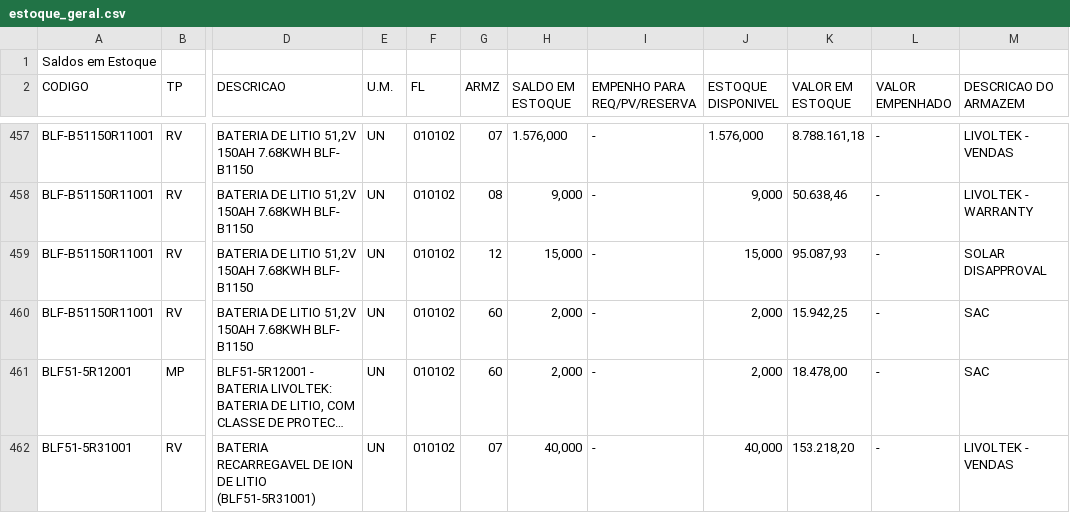
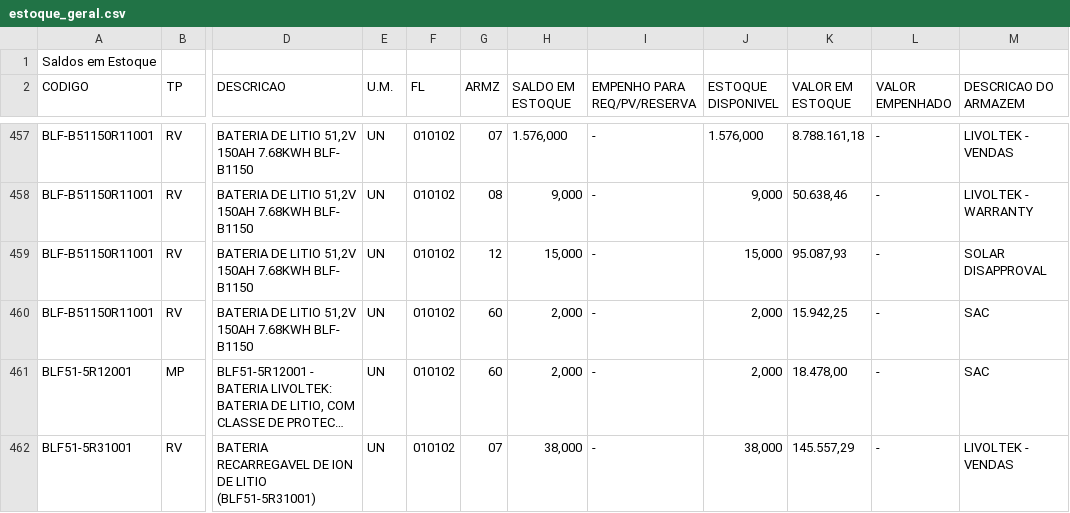
Before and after one commit to smlivoltek/livoltek, a CSV file: data/estoque_geral.csv, drawn as a sheet; only a part is shown, gaps mark what is left out; long unchanged cells end in …; the diff covers the shown part only; the diff names each change by its address in the sheet, - before the commit and + after, or states it on an @@ line.

```diff
--- a/data/estoque_geral.csv
+++ b/data/estoque_geral.csv
-H462 (SALDO EM ESTOQUE): 40,000
+H462 (SALDO EM ESTOQUE): 38,000
-J462 (ESTOQUE DISPONIVEL): 40,000
+J462 (ESTOQUE DISPONIVEL): 38,000
-K462 (VALOR EM ESTOQUE): 153.218,20
+K462 (VALOR EM ESTOQUE): 145.557,29
```
Also changed, not shown: 6 added rows, 2 removed rows and 88 edited cells elsewhere in this file.
